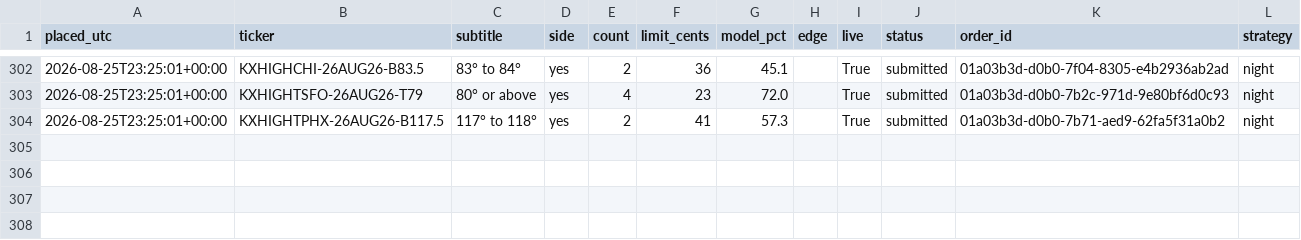
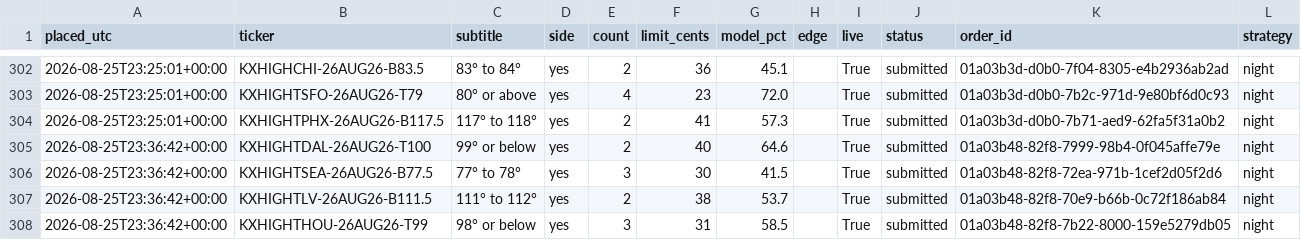
Before and after one commit to chrisscott2526-prog/Weather-Bot, a CSV file: trades.csv, drawn as a sheet; only a part is shown, gaps mark what is left out; the diff names each change by its address in the sheet, - before the commit and + after, or states it on an @@ line.

Commit message:
trades 2026-08-25 23:36

```diff
--- a/trades.csv
+++ b/trades.csv
+row 305: 2026-08-25T23:36:42+00:00 | KXHIGHTDAL-26AUG26-T100 | 99° or below | yes | 2 | 40 | 64.6 |  | True | submitted | 01a03b48-82f8-7999-98b4-0f045affe79e | night
+row 306: 2026-08-25T23:36:42+00:00 | KXHIGHTSEA-26AUG26-B77.5 | 77° to 78° | yes | 3 | 30 | 41.5 |  | True | submitted | 01a03b48-82f8-72ea-971b-1cef2d05f2d6 | night
+row 307: 2026-08-25T23:36:42+00:00 | KXHIGHTLV-26AUG26-B111.5 | 111° to 112° | yes | 2 | 38 | 53.7 |  | True | submitted | 01a03b48-82f8-70e9-b66b-0c72f186ab84 | night
+row 308: 2026-08-25T23:36:42+00:00 | KXHIGHTHOU-26AUG26-T99 | 98° or below | yes | 3 | 31 | 58.5 |  | True | submitted | 01a03b48-82f8-7b22-8000-159e5279db05 | night
```
